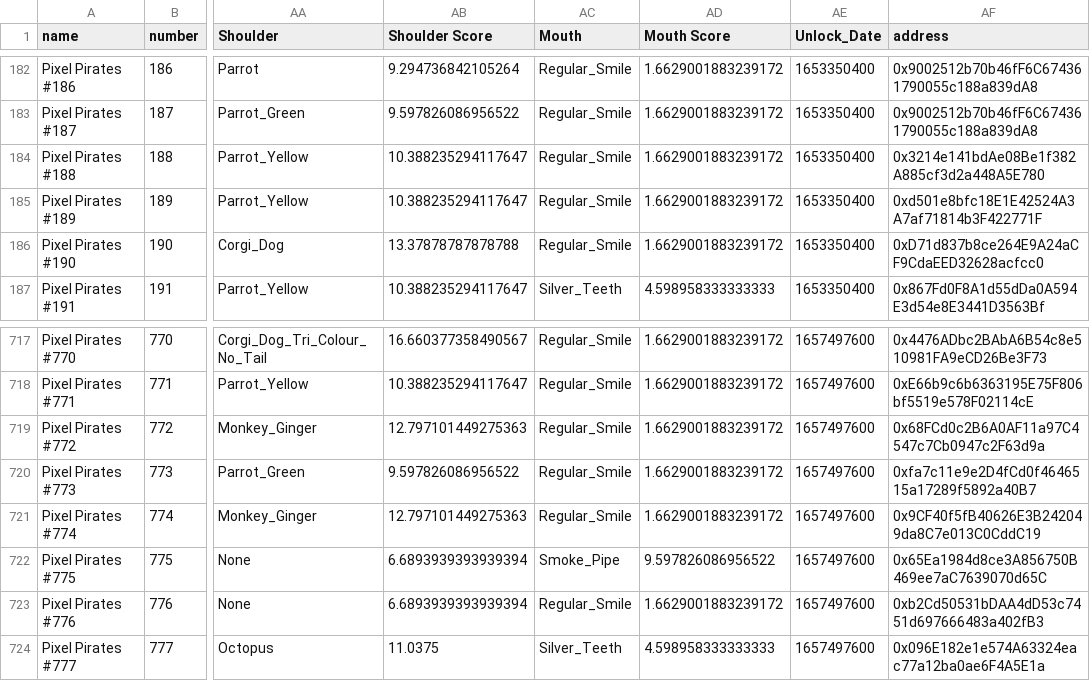
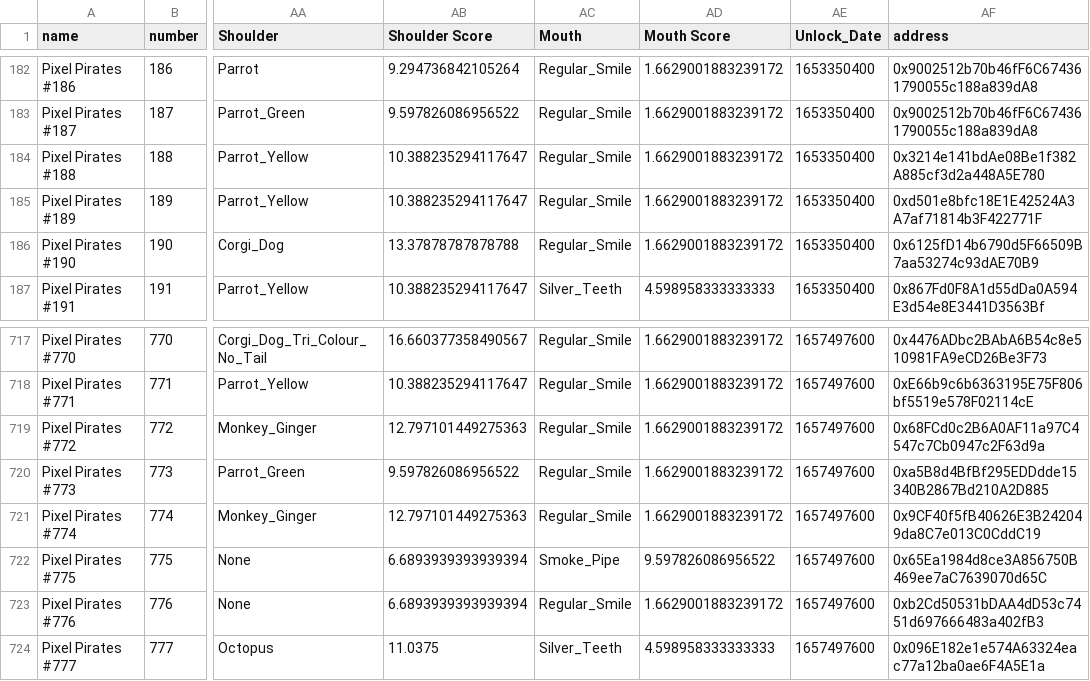
Before and after one commit to ALMIGHTYABE/Pixel-Pirate-Tracker, a CSV file: ppmain.csv, drawn as a sheet; only a part is shown, gaps mark what is left out; the diff names each change by its address in the sheet, - before the commit and + after, or states it on an @@ line.

```diff
--- a/ppmain.csv
+++ b/ppmain.csv
-AF186 (address): 0xD71d837b8ce264E9A24aCF9CdaEED32628acfcc0
+AF186 (address): 0x6125fD14b6790d5F66509B7aa53274c93dAE70B9
-AF720 (address): 0xfa7c11e9e2D4fCd0f4646515a17289f5892a40B7
+AF720 (address): 0xa5B8d4BfBf295EDDdde15340B2867Bd210A2D885
```
Also changed, not shown: pphistory.csv.
